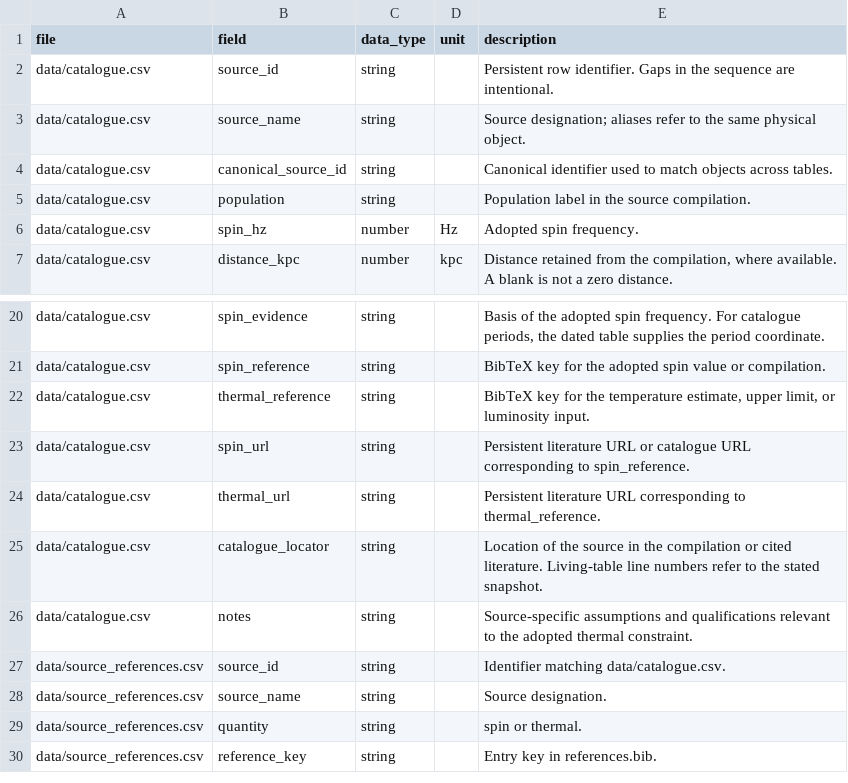
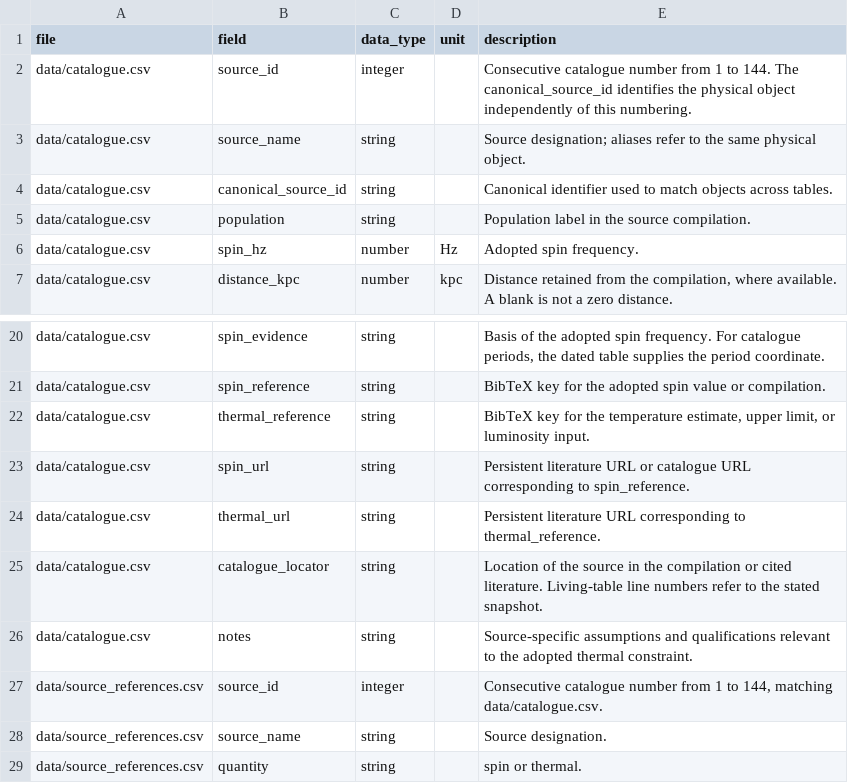
Before and after one commit to EisblumeKs/catalogue_sources_neutron_star, a CSV file: data/field_dictionary.csv, drawn as a sheet; only a part is shown, gaps mark what is left out; the shorter side is filled out with more unchanged rows.

```diff
--- a/data/field_dictionary.csv
+++ b/data/field_dictionary.csv
@@ -1,3 +1,3 @@
 file,field,data_type,unit,description
-data/catalogue.csv,source_id,string,,Persistent row identifier. Gaps in the sequence are intentional.
+data/catalogue.csv,source_id,integer,,Consecutive catalogue number from 1 to 144. The canonical_source_id identifies the physical object independently of this numbering.
 data/catalogue.csv,source_name,string,,Source designation; aliases refer to the same physical object.
@@ -26,3 +26,3 @@ data/catalogue.csv,catalogue_locator,string,,Location of the source in the compi
 data/catalogue.csv,notes,string,,Source-specific assumptions and qualifications relevant to the adopted thermal constraint.
-data/source_references.csv,source_id,string,,Identifier matching data/catalogue.csv.
+data/source_references.csv,source_id,integer,,"Consecutive catalogue number from 1 to 144, matching data/catalogue.csv."
 data/source_references.csv,source_name,string,,Source designation.
```
Also changed, not shown: data/catalogue.csv, data/source_references.csv, 3 other files.
